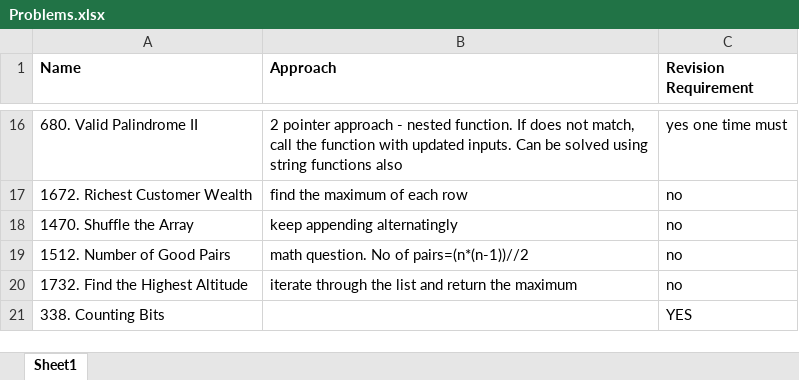
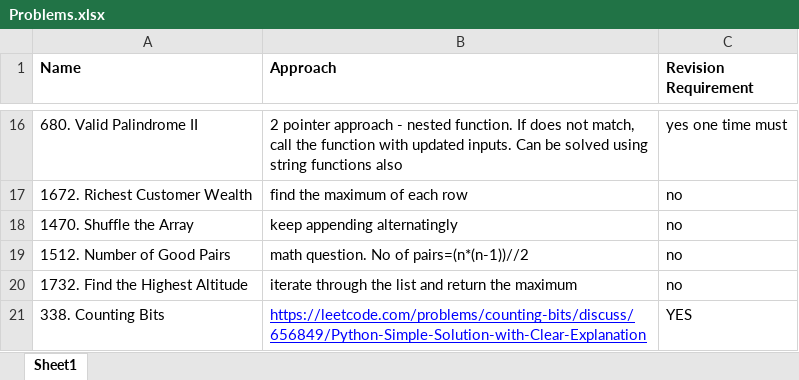
Before and after one commit to mananiac/Leetcode, an Excel workbook: Problems.xlsx, sheet Sheet1, drawn as a sheet; only a part is shown, gaps mark what is left out; values as stored, in another font and other column widths than the file's, no borders; the diff names each change by its address in the sheet, - before the commit and + after, or states it on an @@ line.

Commit message:
20th may

```diff
--- a/Problems.xlsx (sheet Sheet1)
+++ b/Problems.xlsx (sheet Sheet1)
-B21 (Approach): (empty)
+B21 (Approach): https://leetcode.com/problems/counting-bits/discuss/656849/Python-Simple-Solution-with-Clear-Explanation
```
